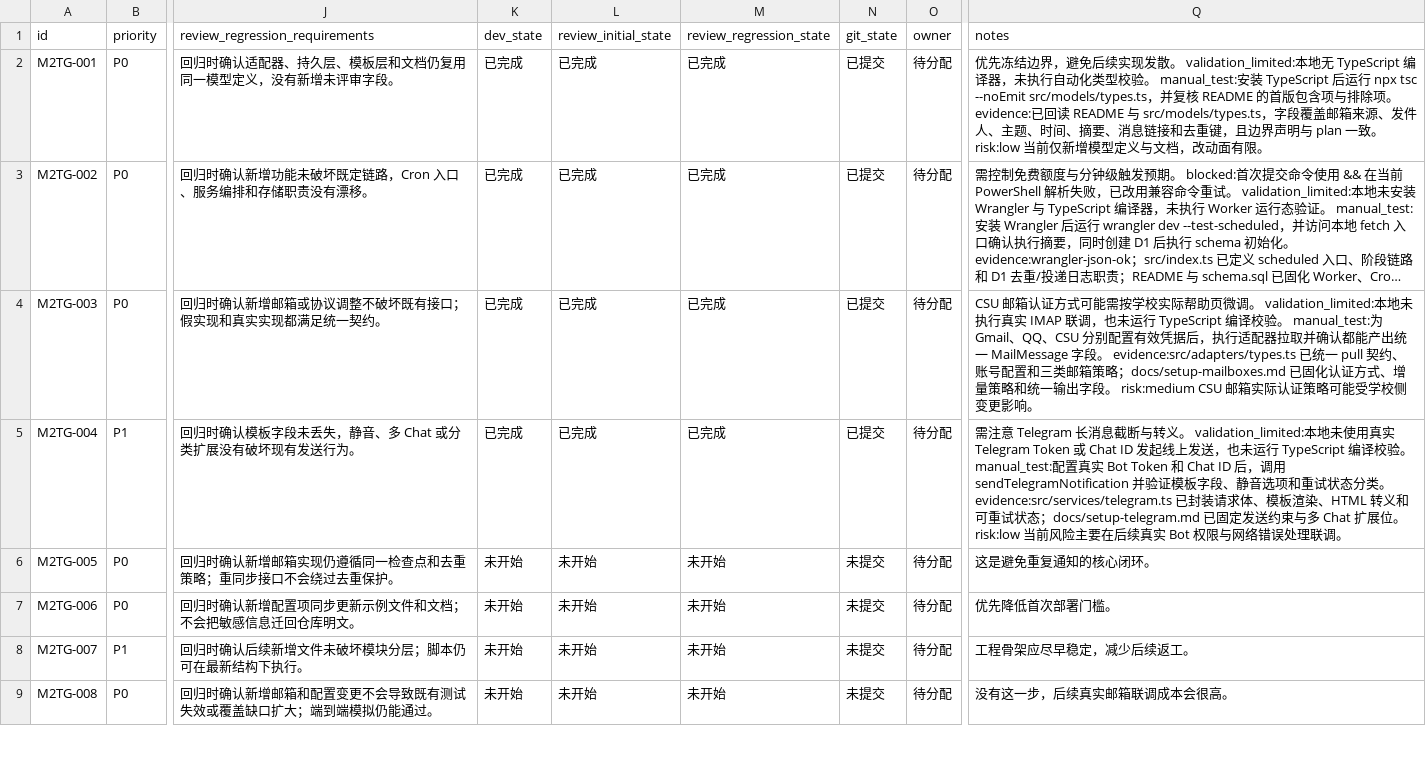
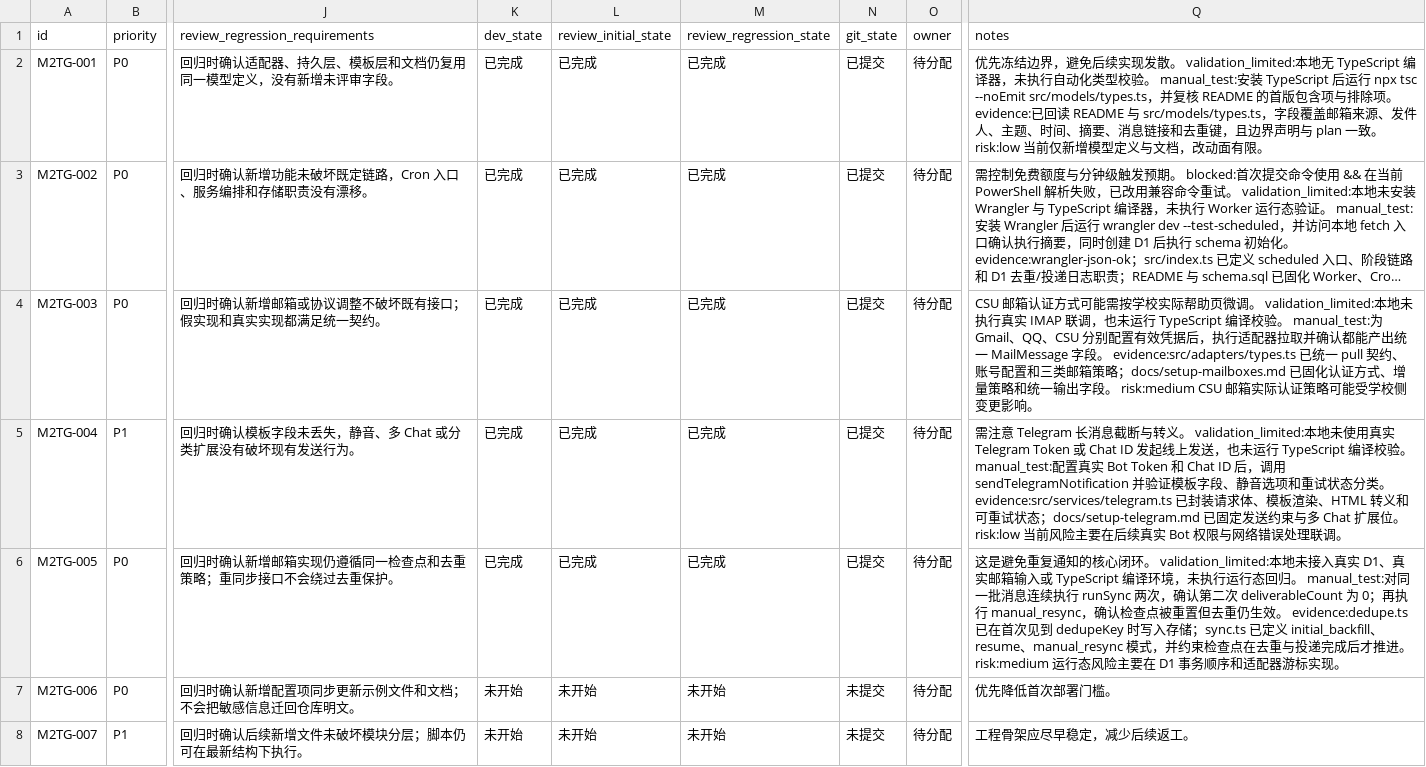
Before and after one commit to yangyioryy/mail2tg, a CSV file: issues/2026-04-22_19-32-25-cloudflare-mail-to-telegram.csv, drawn as a sheet; only a part is shown, gaps mark what is left out; the shorter side is filled out with more unchanged rows; long unchanged cells end in …; the diff names each change by its address in the sheet, - before the commit and + after, or states it on an @@ line.

```diff
--- a/issues/2026-04-22_19-32-25-cloudflare-mail-to-telegram.csv
+++ b/issues/2026-04-22_19-32-25-cloudflare-mail-to-telegram.csv
-K6 (dev_state): 未开始
+K6 (dev_state): 已完成
-L6 (review_initial_state): 未开始
+L6 (review_initial_state): 已完成
-M6 (review_regression_state): 未开始
+M6 (review_regression_state): 已完成
-N6 (git_state): 未提交
+N6 (git_state): 已提交
-Q6 (notes): …心闭环。
+Q6 (notes): …心闭环。 validation_limited:本地未接入真实 D1、真实邮箱输入或 TypeScript 编译环境，未执行运行态回归。 manual_test:对同一批消息连续执行 runSync 两次，确认第二次 deliverableCount 为 0；再执行 manual_resync，确认检查点被重置但去重仍生效。 evidence:dedupe.ts 已在首次见到 dedupeKey 时写入存储；sync.ts 已定义 initial_backfill、resume、manual_resync 模式，并约束检查点在去重与投递完成后才推进。 risk:medium 运行态风险主要在 D1 事务顺序和适配器游标实现。
```
Also changed, not shown: 2 other files.
